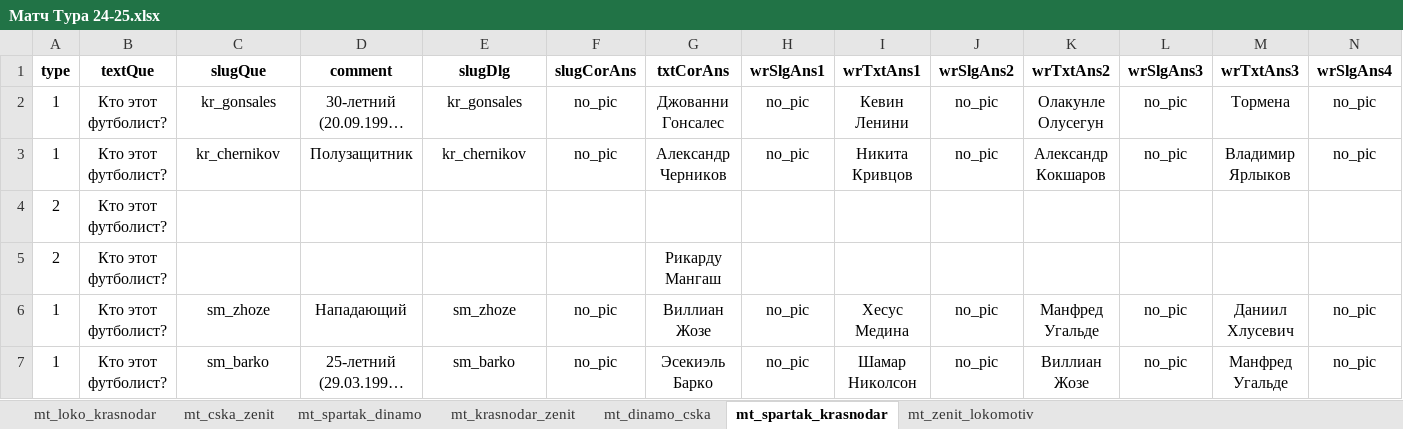
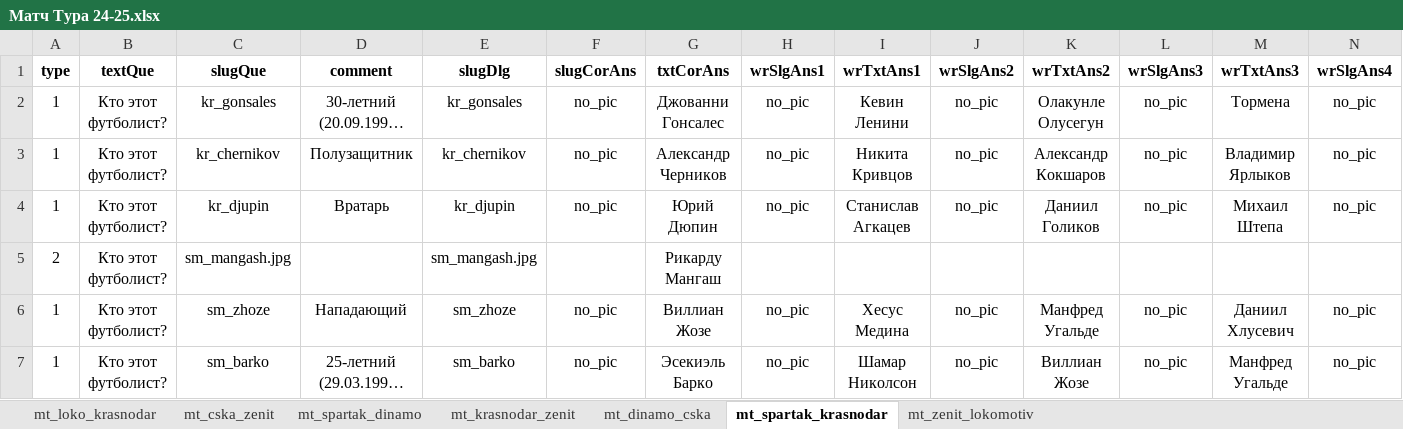
Before and after one commit to amaranth64/amaranth64.github.io, an Excel workbook: RPL_V2/xlsx/Матч Тура 24-25.xlsx, sheet mt_spartak_krasnodar, drawn as a sheet; only a part is shown; long unchanged cells end in …; values as stored, in another font and other column widths than the file's, no borders; removed rows and columns are numbered as before the commit, all else as after; rows hold the shown columns only; the diff names each change by its address in the sheet, - before the commit and + after, or states it on an @@ line.

```diff
--- a/RPL_V2/xlsx/Матч Тура 24-25.xlsx (sheet mt_spartak_krasnodar)
+++ b/RPL_V2/xlsx/Матч Тура 24-25.xlsx (sheet mt_spartak_krasnodar)
-row 4: 2 | Кто этот футболист?
+row 4: 1 | Кто этот футболист? | kr_djupin | Вратарь | kr_djupin | no_pic | Юрий Дюпин | no_pic | Станислав Агкацев | no_pic | Даниил Голиков | no_pic | Михаил Штепа | no_pic
-C5 (slugQue): (empty)
+C5 (slugQue): sm_mangash.jpg
-E5 (slugDlg): (empty)
+E5 (slugDlg): sm_mangash.jpg
```
Also changed, not shown: RPL_V2/xlsx/club_krasnodar.xlsx, RPL_V2/xlsx/club_rostov.xlsx, 7 other files.
